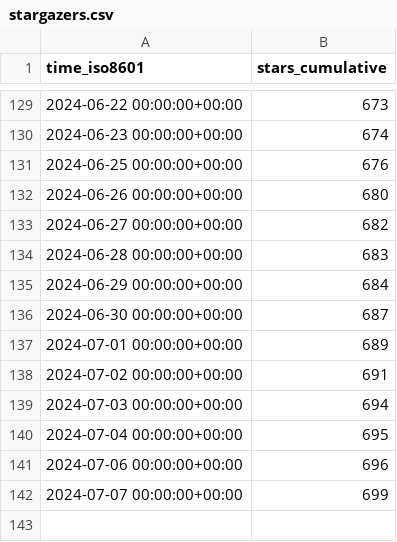
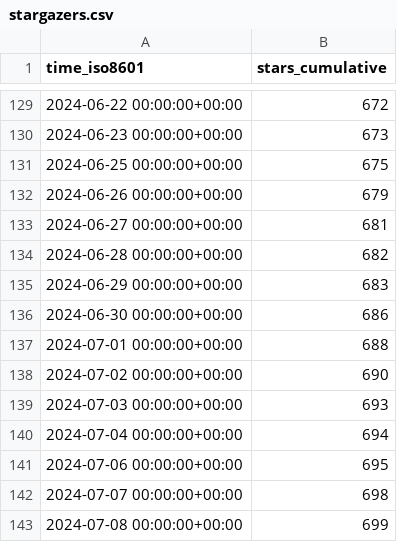
Before and after one commit to Feel-ix-343/markdown-oxide, a CSV file: Feel-ix-343/markdown-oxide/ghrs-data/stargazers.csv, drawn as a sheet; only a part is shown, gaps mark what is left out; the diff covers the shown part only.

```diff
--- a/Feel-ix-343/markdown-oxide/ghrs-data/stargazers.csv
+++ b/Feel-ix-343/markdown-oxide/ghrs-data/stargazers.csv
@@ -129,14 +129,15 @@ time_iso8601,stars_cumulative
-2024-06-22 00:00:00+00:00,673
-2024-06-23 00:00:00+00:00,674
-2024-06-25 00:00:00+00:00,676
-2024-06-26 00:00:00+00:00,680
-2024-06-27 00:00:00+00:00,682
-2024-06-28 00:00:00+00:00,683
-2024-06-29 00:00:00+00:00,684
-2024-06-30 00:00:00+00:00,687
-2024-07-01 00:00:00+00:00,689
-2024-07-02 00:00:00+00:00,691
-2024-07-03 00:00:00+00:00,694
-2024-07-04 00:00:00+00:00,695
-2024-07-06 00:00:00+00:00,696
-2024-07-07 00:00:00+00:00,699
+2024-06-22 00:00:00+00:00,672
+2024-06-23 00:00:00+00:00,673
+2024-06-25 00:00:00+00:00,675
+2024-06-26 00:00:00+00:00,679
+2024-06-27 00:00:00+00:00,681
+2024-06-28 00:00:00+00:00,682
+2024-06-29 00:00:00+00:00,683
+2024-06-30 00:00:00+00:00,686
+2024-07-01 00:00:00+00:00,688
+2024-07-02 00:00:00+00:00,690
+2024-07-03 00:00:00+00:00,693
+2024-07-04 00:00:00+00:00,694
+2024-07-06 00:00:00+00:00,695
+2024-07-07 00:00:00+00:00,698
+2024-07-08 00:00:00+00:00,699
```
Also changed, not shown: 27 edited cells elsewhere in this file.
